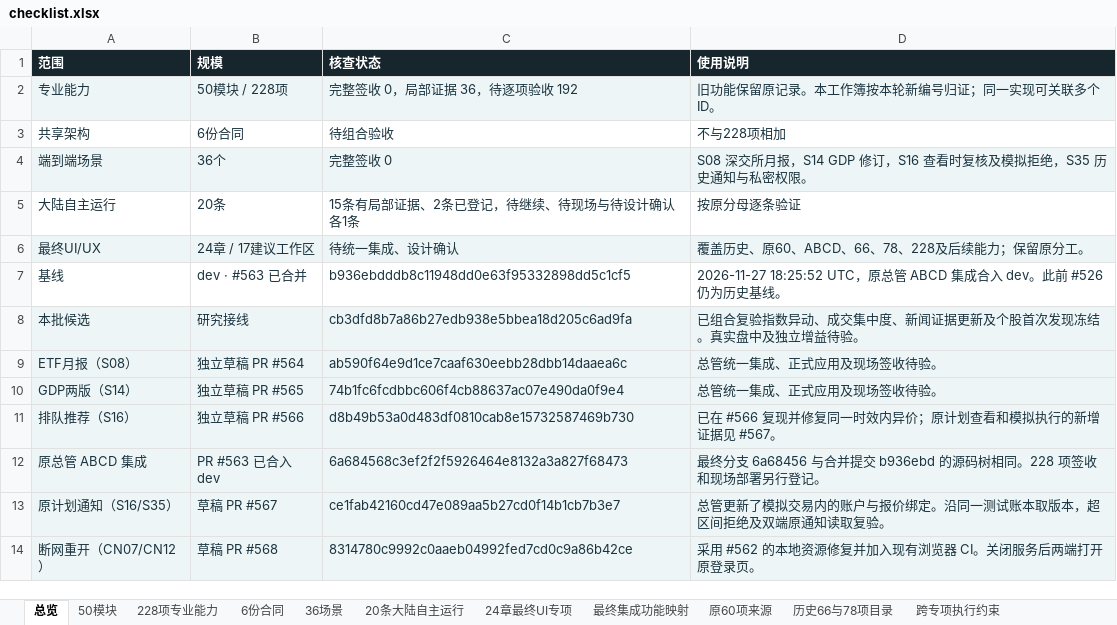
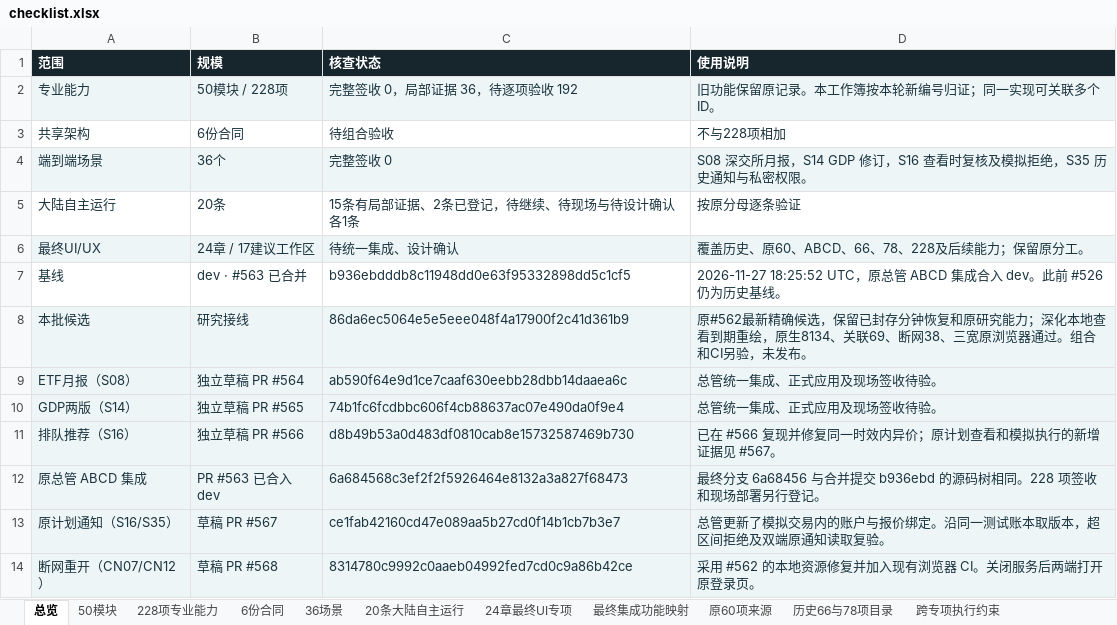
Before and after one commit to solviq87-cpu/v6-stock-system, an Excel workbook: docs/fayo-professional/deliverables/checklist.xlsx, sheet 总览, drawn as a sheet; only a part is shown; values as stored, in another font and other column widths than the file's, no borders; the diff names each change by its address in the sheet, - before the commit and + after, or states it on an @@ line.

```diff
--- a/docs/fayo-professional/deliverables/checklist.xlsx (sheet 总览)
+++ b/docs/fayo-professional/deliverables/checklist.xlsx (sheet 总览)
-C8 (核查状态): cb3dfd8b7a86b27edb938e5bbea18d205c6ad9fa
+C8 (核查状态): 86da6ec5064e5e5eee048f4a17900f2c41d361b9
-D8 (使用说明): 已组合复验指数异动、成交集中度、新闻证据更新及个股首次发现冻结。真实盘中及独立增益待验。
+D8 (使用说明): 原#562最新精确候选，保留已封存分钟恢复和原研究能力；深化本地查看到期重绘，原生8134、关联69、断网38、三宽原浏览器通过。组合和CI另验，未发布。
```
Also changed, not shown: sheet 228项专业能力, sheet 6份合同, sheet 36场景, 4 other files.
